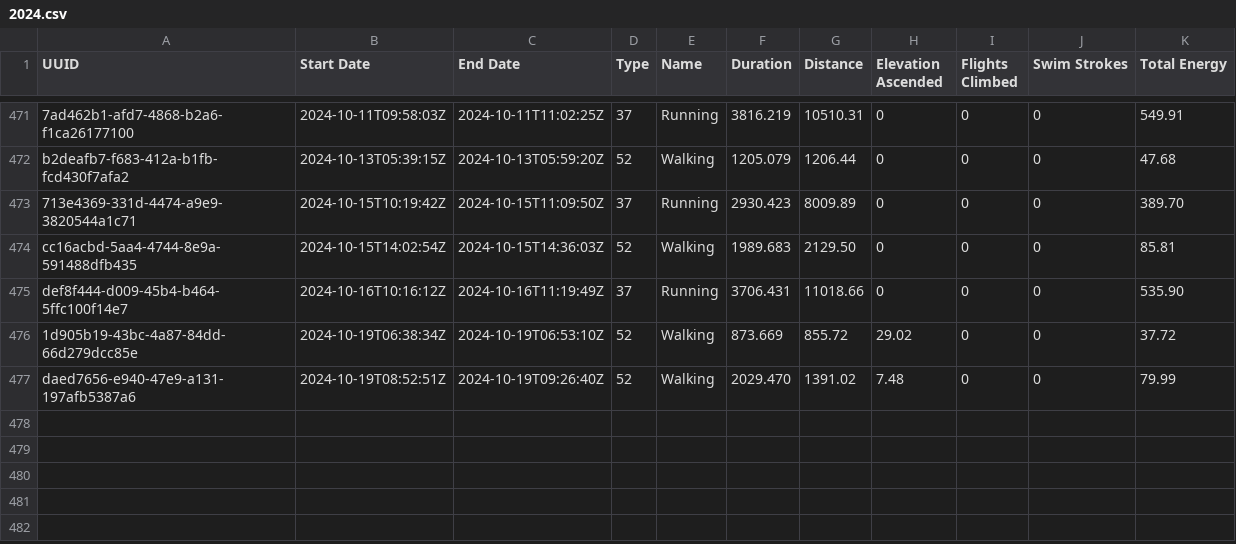
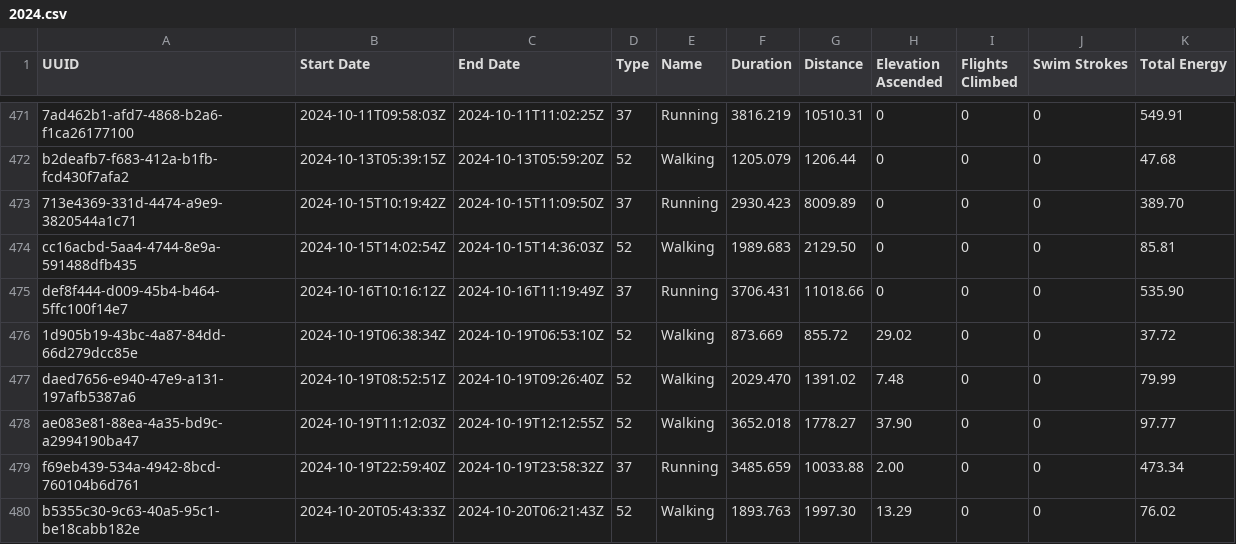
Before and after one commit to malinkang/health, a CSV file: workouts/2024.csv, drawn as a sheet; only a part is shown, gaps mark what is left out.

Commit message:
Update workouts

```diff
--- a/workouts/2024.csv
+++ b/workouts/2024.csv
@@ -477 +477,4 @@ def8f444-d009-45b4-b464-5ffc100f14e7,2024-10-16T10:16:12Z,2024-10-16T11:19:49Z,3
 daed7656-e940-47e9-a131-197afb5387a6,2024-10-19T08:52:51Z,2024-10-19T09:26:40Z,52,Walking,2029.470,1391.02,7.48,0,0,79.99
+ae083e81-88ea-4a35-bd9c-a2994190ba47,2024-10-19T11:12:03Z,2024-10-19T12:12:55Z,52,Walking,3652.018,1778.27,37.90,0,0,97.77
+f69eb439-534a-4942-8bcd-760104b6d761,2024-10-19T22:59:40Z,2024-10-19T23:58:32Z,37,Running,3485.659,10033.88,2.00,0,0,473.34
+b5355c30-9c63-40a5-95c1-be18cabb182e,2024-10-20T05:43:33Z,2024-10-20T06:21:43Z,52,Walking,1893.763,1997.30,13.29,0,0,76.02
```
